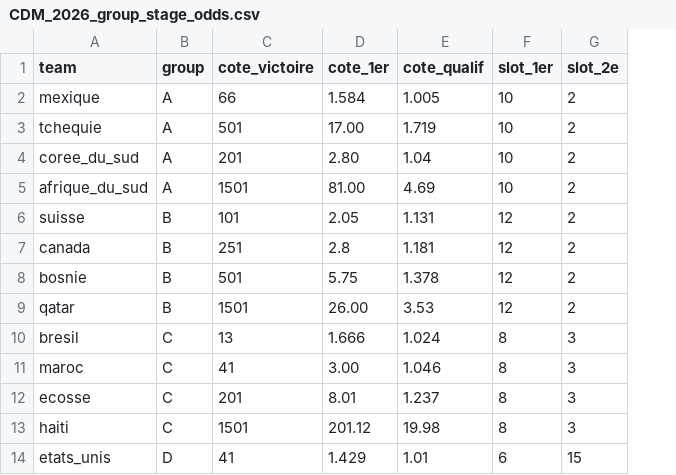
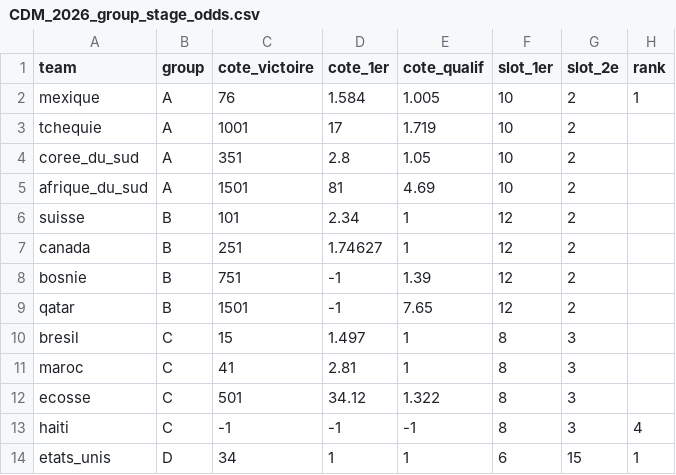
Before and after one commit to GodartVincent/MPPAnalysis, a CSV file: data/CDM_2026_group_stage_odds.csv, drawn as a sheet; only a part is shown; the diff covers the shown part only; the diff names each change by its address in the sheet, - before the commit and + after, or states it on an @@ line.

```diff
--- a/data/CDM_2026_group_stage_odds.csv
+++ b/data/CDM_2026_group_stage_odds.csv
+column H (rank), rows 2-14: 1 |  |  |  |  |  |  |  |  |  |  | 4 | 1
-C2 (cote_victoire): 66
+C2 (cote_victoire): 76
-C3 (cote_victoire): 501
+C3 (cote_victoire): 1001
-D3 (cote_1er): 17.00
+D3 (cote_1er): 17
-C4 (cote_victoire): 201
+C4 (cote_victoire): 351
-D4 (cote_1er): 2.80
+D4 (cote_1er): 2.8
-E4 (cote_qualif): 1.04
+E4 (cote_qualif): 1.05
-D5 (cote_1er): 81.00
+D5 (cote_1er): 81
-D6 (cote_1er): 2.05
+D6 (cote_1er): 2.34
-E6 (cote_qualif): 1.131
+E6 (cote_qualif): 1
-D7 (cote_1er): 2.8
+D7 (cote_1er): 1.74627
-E7 (cote_qualif): 1.181
+E7 (cote_qualif): 1
-C8 (cote_victoire): 501
+C8 (cote_victoire): 751
-D8 (cote_1er): 5.75
+D8 (cote_1er): -1
-E8 (cote_qualif): 1.378
+E8 (cote_qualif): 1.39
-D9 (cote_1er): 26.00
+D9 (cote_1er): -1
-E9 (cote_qualif): 3.53
+E9 (cote_qualif): 7.65
-C10 (cote_victoire): 13
+C10 (cote_victoire): 15
-D10 (cote_1er): 1.666
+D10 (cote_1er): 1.497
-E10 (cote_qualif): 1.024
+E10 (cote_qualif): 1
-D11 (cote_1er): 3.00
+D11 (cote_1er): 2.81
-E11 (cote_qualif): 1.046
+E11 (cote_qualif): 1
-C12 (cote_victoire): 201
+C12 (cote_victoire): 501
-D12 (cote_1er): 8.01
+D12 (cote_1er): 34.12
-E12 (cote_qualif): 1.237
+E12 (cote_qualif): 1.322
-C13 (cote_victoire): 1501
+C13 (cote_victoire): -1
-D13 (cote_1er): 201.12
+D13 (cote_1er): -1
-E13 (cote_qualif): 19.98
+E13 (cote_qualif): -1
-C14 (cote_victoire): 41
+C14 (cote_victoire): 34
-D14 (cote_1er): 1.429
+D14 (cote_1er): 1
-E14 (cote_qualif): 1.01
+E14 (cote_qualif): 1
```
Also changed, not shown: 84 edited cells elsewhere in this file, data/CDM_2026.csv, data/CDM_2026_goal_scorer_and_favorite.csv, 10 other files.
